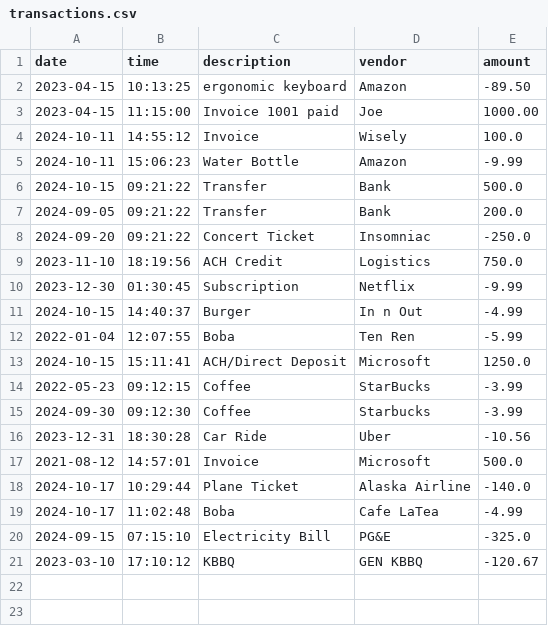
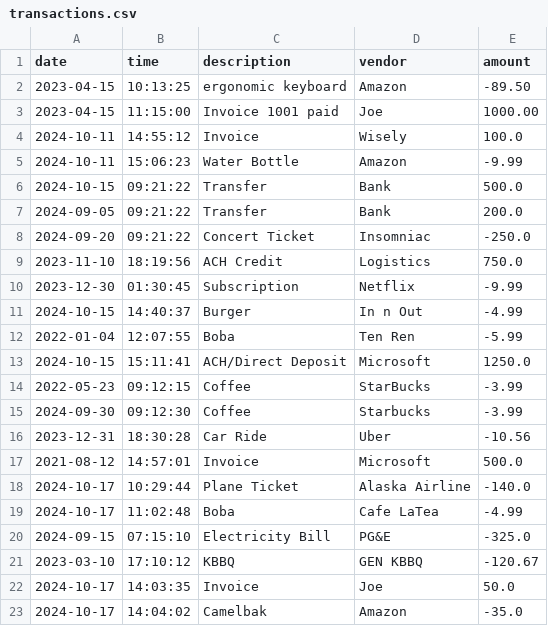
Before and after one commit to nitrodum/Capstone-1-Accounting-Ledger-Application, a CSV file: AccountingLedgerApplication/transactions.csv, drawn as a sheet.

```diff
--- a/AccountingLedgerApplication/transactions.csv
+++ b/AccountingLedgerApplication/transactions.csv
@@ -21 +21,3 @@ date|time|description|vendor|amount
 2023-03-10|17:10:12|KBBQ|GEN KBBQ|-120.67
+2024-10-17|14:03:35|Invoice|Joe|50.0
+2024-10-17|14:04:02|Camelbak|Amazon|-35.0
```
Also changed, not shown: 5 other files.
